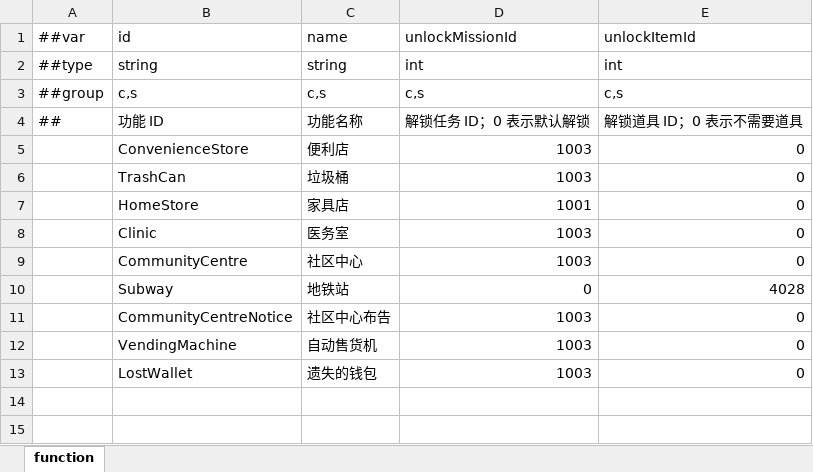
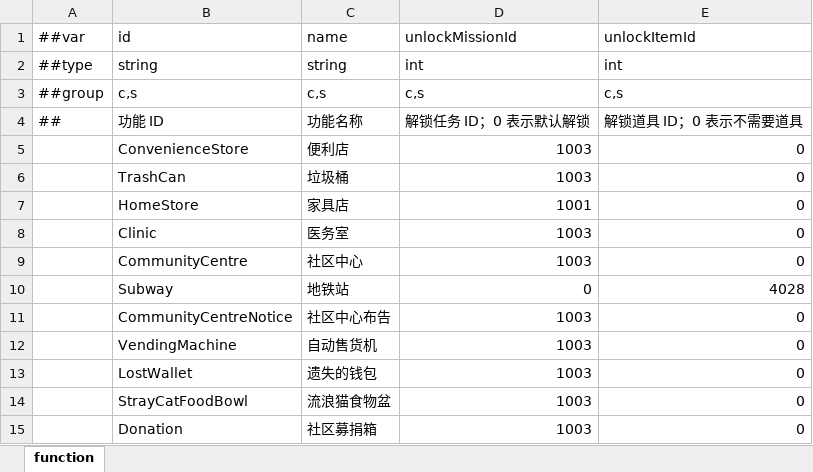
Before and after one commit to TenMilesAway/TimeChip, an Excel workbook: MiniTemplate/Datas/function.xlsx, sheet function, drawn as a sheet; values as stored, in another font and other column widths than the file's, no borders; the diff names each change by its address in the sheet, - before the commit and + after, or states it on an @@ line.

```diff
--- a/MiniTemplate/Datas/function.xlsx (sheet function)
+++ b/MiniTemplate/Datas/function.xlsx (sheet function)
+row 14:  | StrayCatFoodBowl | 流浪猫食物盆 | 1003 | 0
+row 15:  | Donation | 社区募捐箱 | 1003 | 0
```
Also changed, not shown: MiniTemplate/Datas/item.xlsx, MiniTemplate/Datas/lottery.xlsx, 13 other files.
